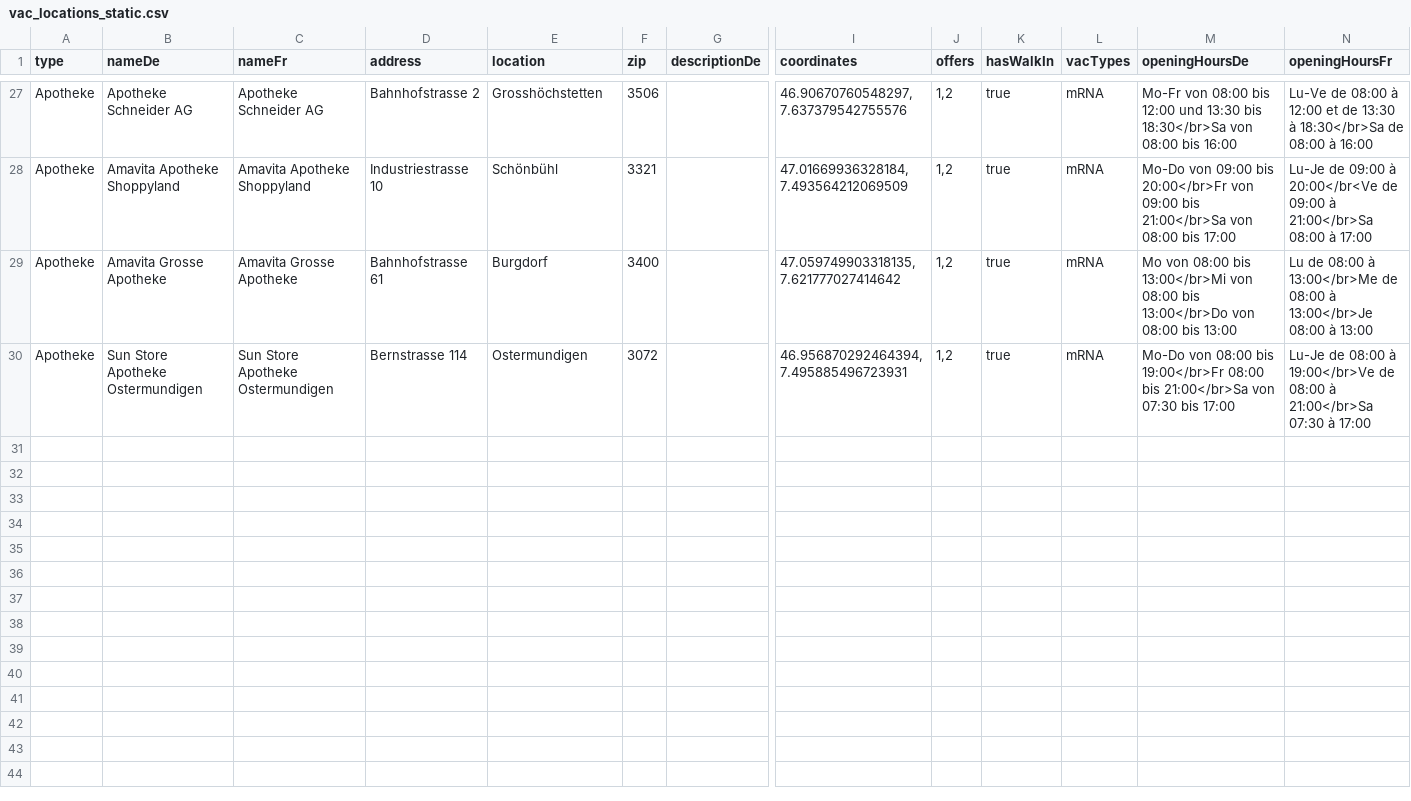
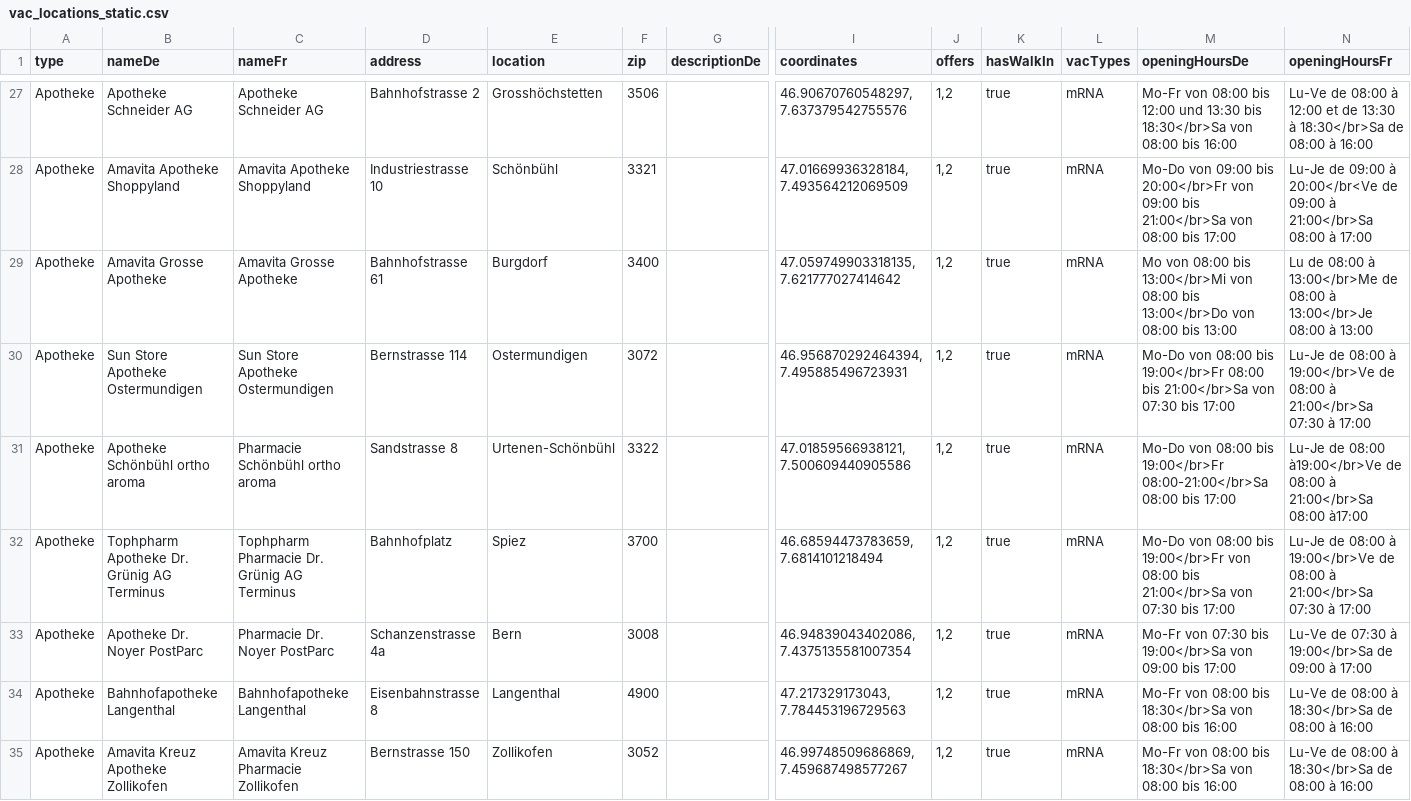
Before and after one commit to openDataBE/VacOffer, a CSV file: vac_locations_static.csv, drawn as a sheet; only a part is shown, gaps mark what is left out; rows hold the shown columns only; the diff names each change by its address in the sheet, - before the commit and + after, or states it on an @@ line.

Commit message:
added new vac-offers

```diff
--- a/vac_locations_static.csv
+++ b/vac_locations_static.csv
+row 31: Apotheke | Apotheke Schönbühl ortho aroma | Pharmacie Schönbühl ortho aroma | Sandstrasse 8 | Urtenen-Schönbühl | 3322 |  | 47.01859566938121, 7.500609440905586 | 1,2 | true | mRNA | Mo-Do von 08:00 bis 19:00</br>Fr 08:00-21:00</br>Sa 08:00 bis 17:00 | Lu-Je de 08:00 à19:00</br>Ve de 08:00 à 21:00</br>Sa 08:00 à17:00
+row 32: Apotheke | Tophpharm Apotheke Dr. Grünig AG Terminus | Tophpharm Pharmacie Dr. Grünig AG Terminus | Bahnhofplatz | Spiez | 3700 |  | 46.68594473783659, 7.6814101218494 | 1,2 | true | mRNA | Mo-Do von 08:00 bis 19:00</br>Fr von 08:00 bis 21:00</br>Sa von 07:30 bis 17:00 | Lu-Je de 08:00 à 19:00</br>Ve de 08:00 à 21:00</br>Sa 07:30 à 17:00
+row 33: Apotheke | Apotheke Dr. Noyer PostParc | Pharmacie Dr. Noyer PostParc | Schanzenstrasse 4a | Bern | 3008 |  | 46.94839043402086, 7.4375135581007354 | 1,2 | true | mRNA | Mo-Fr von 07:30 bis 19:00</br>Sa von 09:00 bis 17:00 | Lu-Ve de 07:30 à 19:00</br>Sa de 09:00 à 17:00
+row 34: Apotheke | Bahnhofapotheke Langenthal | Bahnhofapotheke Langenthal | Eisenbahnstrasse 8 | Langenthal | 4900 |  | 47.217329173043, 7.784453196729563 | 1,2 | true | mRNA | Mo-Fr von 08:00 bis 18:30</br>Sa von 08:00 bis 16:00 | Lu-Ve de 08:00 à 18:30</br>Sa de 08:00 à 16:00
+row 35: Apotheke | Amavita Kreuz Apotheke Zollikofen | Amavita Kreuz Pharmacie Zollikofen | Bernstrasse 150 | Zollikofen | 3052 |  | 46.99748509686869, 7.459687498577267 | 1,2 | true | mRNA | Mo-Fr von 08:00 bis 18:30</br>Sa von 08:00 bis 16:00 | Lu-Ve de 08:00 à 18:30</br>Sa de 08:00 à 16:00
```
